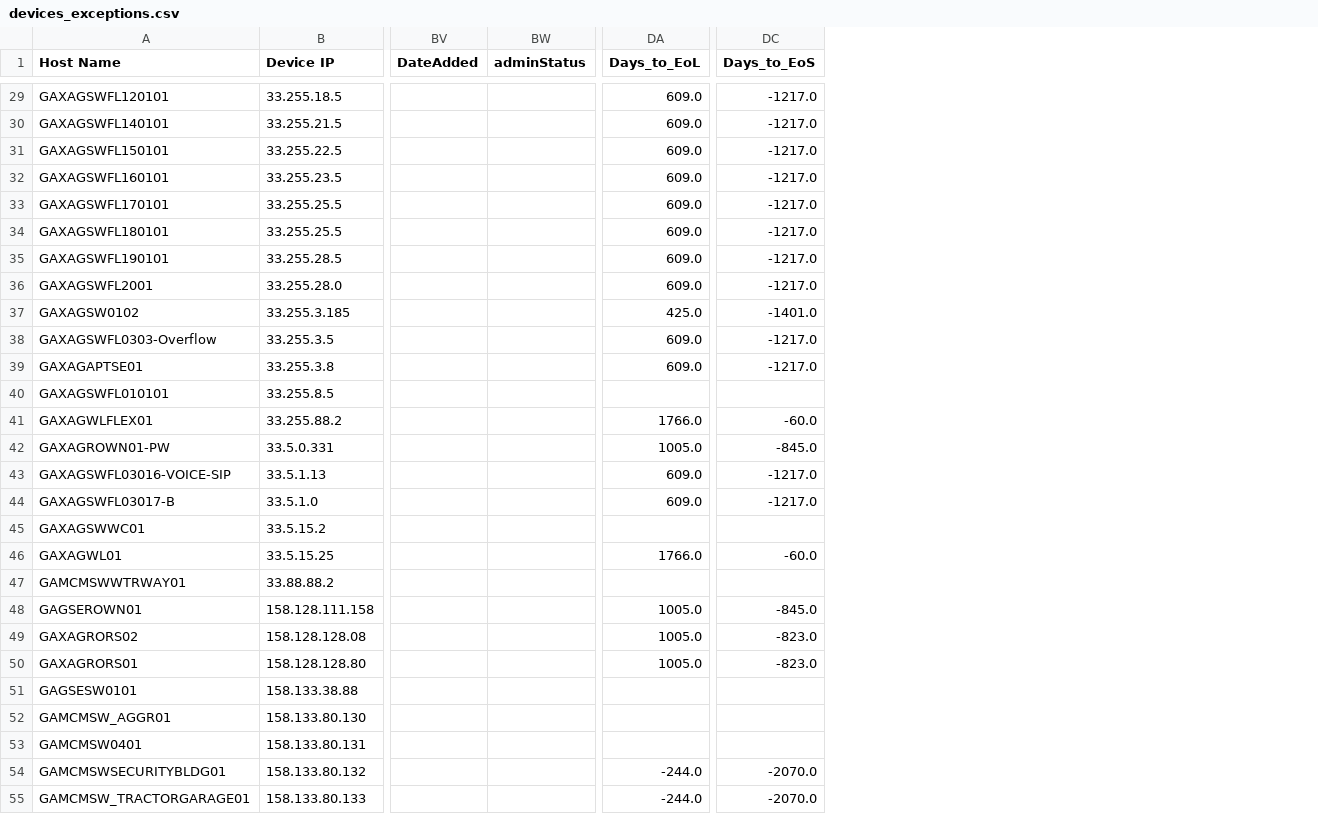
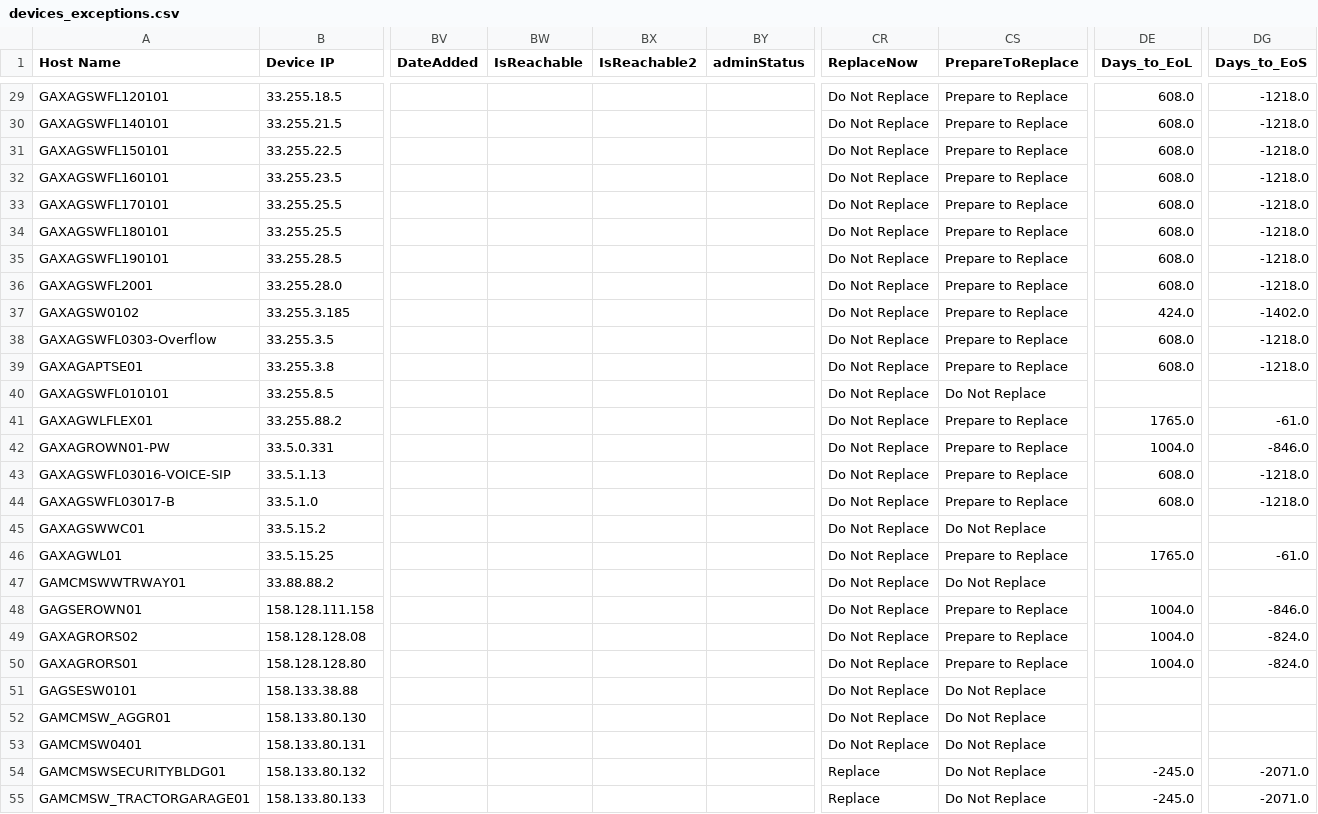
Before and after one commit to dhnguyen3/ua-innovate-2026-data-analytics, a CSV file: data/outputs/devices_exceptions.csv, drawn as a sheet; only a part is shown, gaps mark what is left out; addresses are those after the commit; the diff covers the shown part only; the diff names each change by its address in the sheet, - before the commit and + after, or states it on an @@ line.

```diff
--- a/data/outputs/devices_exceptions.csv
+++ b/data/outputs/devices_exceptions.csv
+column BW (IsReachable), empty
+column BX (IsReachable2), empty
+column CR (ReplaceNow), rows 29-55: Do Not Replace | Do Not Replace | Do Not Replace | Do Not Replace | Do Not Replace | Do Not Replace | Do Not Replace | Do Not Replace | Do Not Replace | Do Not Replace | Do Not Replace | Do Not Replace | Do Not Replace | Do Not Replace | Do Not Replace | Do Not Replace | Do Not Replace | Do Not Replace | Do Not Replace | Do Not Replace | Do Not Replace | Do Not Replace | Do Not Replace | Do Not Replace | Do Not Replace | Replace | Replace
+column CS (PrepareToReplace), rows 29-55: Prepare to Replace | Prepare to Replace | Prepare to Replace | Prepare to Replace | Prepare to Replace | Prepare to Replace | Prepare to Replace | Prepare to Replace | Prepare to Replace | Prepare to Replace | Prepare to Replace | Do Not Replace | Prepare to Replace | Prepare to Replace | Prepare to Replace | Prepare to Replace | Do Not Replace | Prepare to Replace | Do Not Replace | Prepare to Replace | Prepare to Replace | Prepare to Replace | Do Not Replace | Do Not Replace | Do Not Replace | Do Not Replace | Do Not Replace
-DE29:DE36 (Days_to_EoL): 609.0
+DE29:DE36 (Days_to_EoL): 608.0
-DG29:DG36 (Days_to_EoS): -1217.0
+DG29:DG36 (Days_to_EoS): -1218.0
-DE37 (Days_to_EoL): 425.0
+DE37 (Days_to_EoL): 424.0
-DG37 (Days_to_EoS): -1401.0
+DG37 (Days_to_EoS): -1402.0
-DE38:DE39 (Days_to_EoL): 609.0
+DE38:DE39 (Days_to_EoL): 608.0
-DG38:DG39 (Days_to_EoS): -1217.0
+DG38:DG39 (Days_to_EoS): -1218.0
-DE41 (Days_to_EoL): 1766.0
+DE41 (Days_to_EoL): 1765.0
-DG41 (Days_to_EoS): -60.0
+DG41 (Days_to_EoS): -61.0
-DE42 (Days_to_EoL): 1005.0
+DE42 (Days_to_EoL): 1004.0
-DG42 (Days_to_EoS): -845.0
+DG42 (Days_to_EoS): -846.0
-DE43:DE44 (Days_to_EoL): 609.0
+DE43:DE44 (Days_to_EoL): 608.0
-DG43:DG44 (Days_to_EoS): -1217.0
+DG43:DG44 (Days_to_EoS): -1218.0
-DE46 (Days_to_EoL): 1766.0
+DE46 (Days_to_EoL): 1765.0
-DG46 (Days_to_EoS): -60.0
+DG46 (Days_to_EoS): -61.0
-DE48:DE50 (Days_to_EoL): 1005.0
+DE48:DE50 (Days_to_EoL): 1004.0
-DG48 (Days_to_EoS): -845.0
+DG48 (Days_to_EoS): -846.0
-DG49:DG50 (Days_to_EoS): -823.0
+DG49:DG50 (Days_to_EoS): -824.0
-DE54:DE55 (Days_to_EoL): -244.0
+DE54:DE55 (Days_to_EoL): -245.0
-DG54:DG55 (Days_to_EoS): -2070.0
+DG54:DG55 (Days_to_EoS): -2071.0
```
Also changed, not shown: 68 edited cells elsewhere in this file, data/outputs/devices_approaching_eos.csv, 5 other files.
